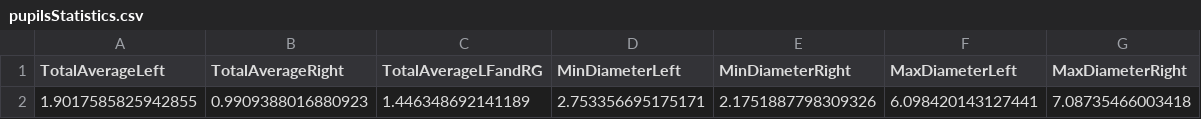
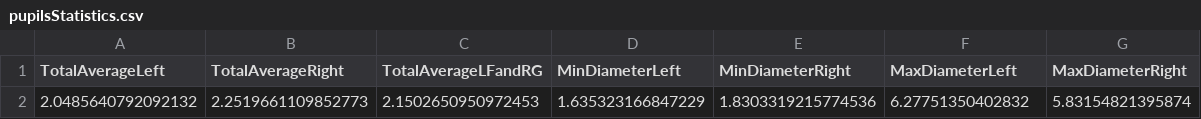
Before and after one commit to AlessioCasolaro/Tobii-Glasses-Thesis, a CSV file: out/pupilsStatistics.csv, drawn as a sheet.

```diff
--- a/out/pupilsStatistics.csv
+++ b/out/pupilsStatistics.csv
@@ -1,2 +1,2 @@
 TotalAverageLeft,TotalAverageRight,TotalAverageLFandRG,MinDiameterLeft,MinDiameterRight,MaxDiameterLeft,MaxDiameterRight
-1.9017585825942855,0.9909388016880923,1.446348692141189,2.753356695175171,2.1751887798309326,6.098420143127441,7.08735466003418
+2.0485640792092132,2.2519661109852773,2.1502650950972453,1.635323166847229,1.8303319215774536,6.27751350402832,5.83154821395874
```
Also changed, not shown: 6 other files.
